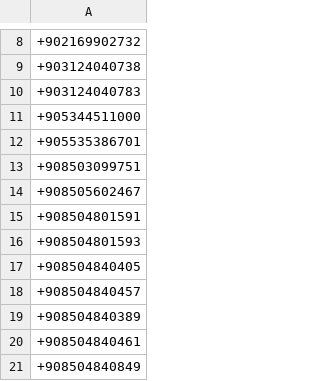
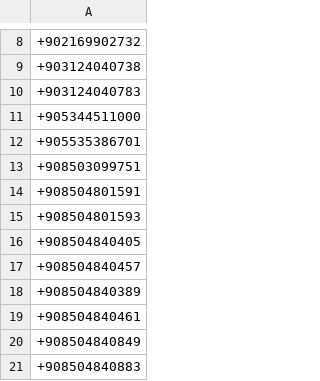
Before and after one commit to symbuzzer/Turkish-Spam-Numbers, a CSV file: SpamBlocker.csv, drawn as a sheet; only a part is shown, gaps mark what is left out; the shorter side is filled out with more unchanged rows; the diff names each change by its address in the sheet, - before the commit and + after, or states it on an @@ line.

```diff
--- a/SpamBlocker.csv
+++ b/SpamBlocker.csv
-row 14: +908505602467
```
Also changed, not shown: 1 other file.
